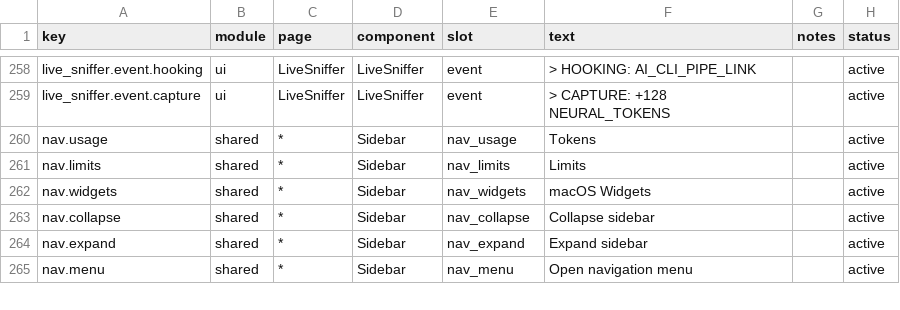
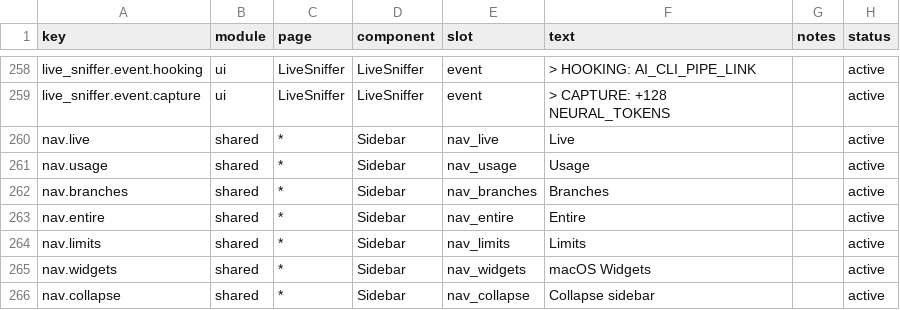
Before and after one commit to ivasuy/VibeDeck, a CSV file: dashboard/src/content/copy.csv, drawn as a sheet; only a part is shown, gaps mark what is left out; the shorter side is filled out with more unchanged rows.

Commit message:
feat(dashboard): route live workbench as home

```diff
--- a/dashboard/src/content/copy.csv
+++ b/dashboard/src/content/copy.csv
@@ -259,3 +259,6 @@ live_sniffer.event.hooking,ui,LiveSniffer,LiveSniffer,event,> HOOKING: AI_CLI_PI
 live_sniffer.event.capture,ui,LiveSniffer,LiveSniffer,event,> CAPTURE: +128 NEURAL_TOKENS,,active
-nav.usage,shared,*,Sidebar,nav_usage,Tokens,,active
+nav.live,shared,*,Sidebar,nav_live,Live,,active
+nav.usage,shared,*,Sidebar,nav_usage,Usage,,active
+nav.branches,shared,*,Sidebar,nav_branches,Branches,,active
+nav.entire,shared,*,Sidebar,nav_entire,Entire,,active
 nav.limits,shared,*,Sidebar,nav_limits,Limits,,active
```
Also changed, not shown: 6 other files.
